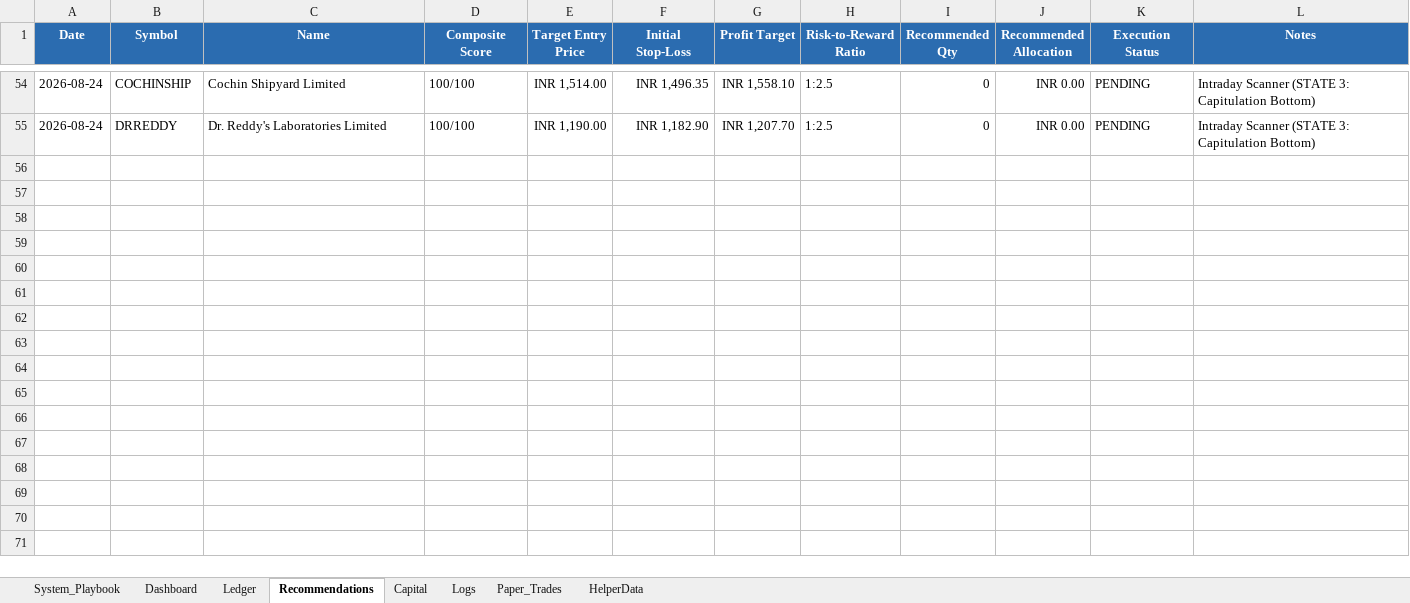
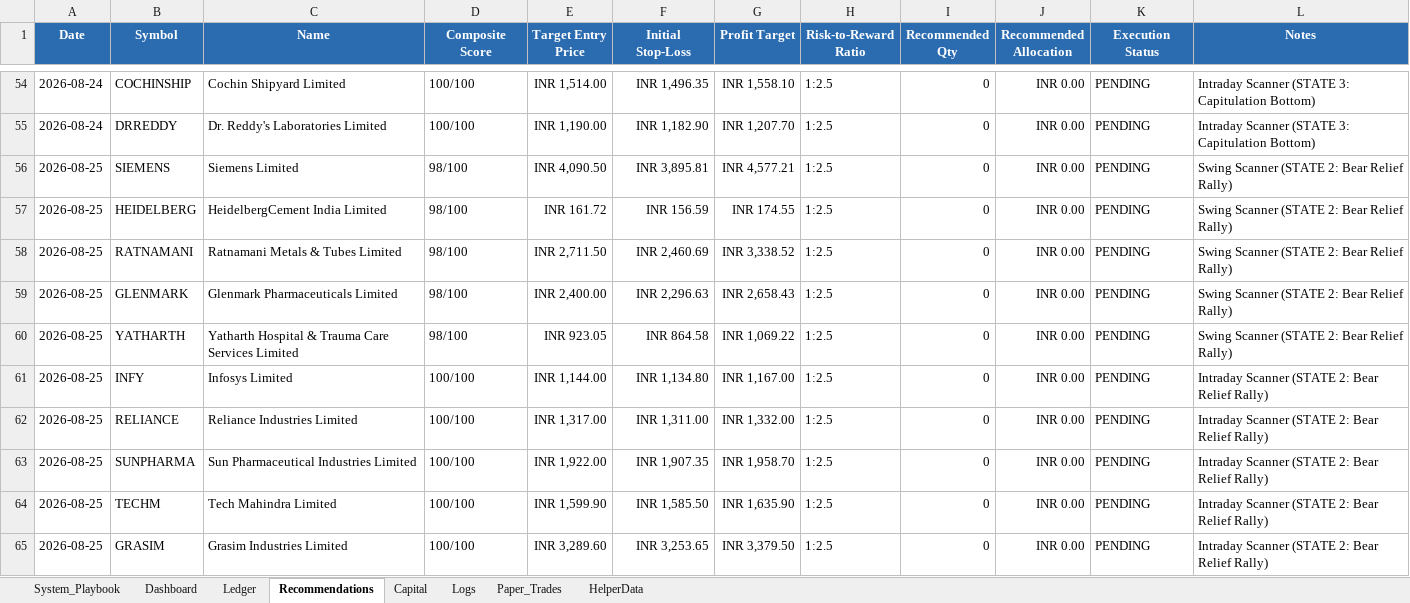
Before and after one commit to SyedTousifMasood/HalaalTrading, an Excel workbook: Trading_Journal.xlsx, sheet Recommendations, drawn as a sheet; only a part is shown, gaps mark what is left out; values as stored, in another font and other column widths than the file's, no borders; the diff names each change by its address in the sheet, - before the commit and + after, or states it on an @@ line.

```diff
--- a/Trading_Journal.xlsx (sheet Recommendations)
+++ b/Trading_Journal.xlsx (sheet Recommendations)
+row 56: 2026-08-25 | SIEMENS | Siemens Limited | 98/100 | INR 4,090.50 | INR 3,895.81 | INR 4,577.21 | 1:2.5 | 0 | INR 0.00 | PENDING | Swing Scanner (STATE 2: Bear Relief Rally)
+row 57: 2026-08-25 | HEIDELBERG | HeidelbergCement India Limited | 98/100 | INR 161.72 | INR 156.59 | INR 174.55 | 1:2.5 | 0 | INR 0.00 | PENDING | Swing Scanner (STATE 2: Bear Relief Rally)
+row 58: 2026-08-25 | RATNAMANI | Ratnamani Metals & Tubes Limited | 98/100 | INR 2,711.50 | INR 2,460.69 | INR 3,338.52 | 1:2.5 | 0 | INR 0.00 | PENDING | Swing Scanner (STATE 2: Bear Relief Rally)
+row 59: 2026-08-25 | GLENMARK | Glenmark Pharmaceuticals Limited | 98/100 | INR 2,400.00 | INR 2,296.63 | INR 2,658.43 | 1:2.5 | 0 | INR 0.00 | PENDING | Swing Scanner (STATE 2: Bear Relief Rally)
+row 60: 2026-08-25 | YATHARTH | Yatharth Hospital & Trauma Care Services Limited | 98/100 | INR 923.05 | INR 864.58 | INR 1,069.22 | 1:2.5 | 0 | INR 0.00 | PENDING | Swing Scanner (STATE 2: Bear Relief Rally)
+row 61: 2026-08-25 | INFY | Infosys Limited | 100/100 | INR 1,144.00 | INR 1,134.80 | INR 1,167.00 | 1:2.5 | 0 | INR 0.00 | PENDING | Intraday Scanner (STATE 2: Bear Relief Rally)
+row 62: 2026-08-25 | RELIANCE | Reliance Industries Limited | 100/100 | INR 1,317.00 | INR 1,311.00 | INR 1,332.00 | 1:2.5 | 0 | INR 0.00 | PENDING | Intraday Scanner (STATE 2: Bear Relief Rally)
+row 63: 2026-08-25 | SUNPHARMA | Sun Pharmaceutical Industries Limited | 100/100 | INR 1,922.00 | INR 1,907.35 | INR 1,958.70 | 1:2.5 | 0 | INR 0.00 | PENDING | Intraday Scanner (STATE 2: Bear Relief Rally)
+row 64: 2026-08-25 | TECHM | Tech Mahindra Limited | 100/100 | INR 1,599.90 | INR 1,585.50 | INR 1,635.90 | 1:2.5 | 0 | INR 0.00 | PENDING | Intraday Scanner (STATE 2: Bear Relief Rally)
+row 65: 2026-08-25 | GRASIM | Grasim Industries Limited | 100/100 | INR 3,289.60 | INR 3,253.65 | INR 3,379.50 | 1:2.5 | 0 | INR 0.00 | PENDING | Intraday Scanner (STATE 2: Bear Relief Rally)
```
Also changed, not shown: sheet Dashboard, charts or pictures, 2 other files.
